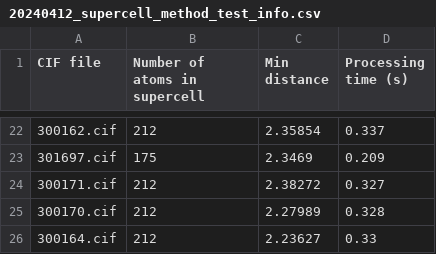
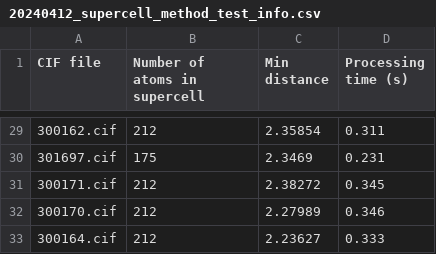
Before and after one commit to bobleesj/cif-filter-copy, a CSV file: 20240412_supercell_method_test/csv/20240412_supercell_method_test_info.csv, drawn as a sheet; only a part is shown, gaps mark what is left out; the diff covers the shown part only.

```diff
--- a/20240412_supercell_method_test/csv/20240412_supercell_method_test_info.csv
+++ b/20240412_supercell_method_test/csv/20240412_supercell_method_test_info.csv
@@ -22,5 +29,5 @@ CIF file,Number of atoms in supercell,Min distance,Processing time (s)
-300162.cif,212,2.35854,0.337
-301697.cif,175,2.3469,0.209
-300171.cif,212,2.38272,0.327
-300170.cif,212,2.27989,0.328
-300164.cif,212,2.23627,0.33
+300162.cif,212,2.35854,0.311
+301697.cif,175,2.3469,0.231
+300171.cif,212,2.38272,0.345
+300170.cif,212,2.27989,0.346
+300164.cif,212,2.23627,0.333
```
Also changed, not shown: 7 added rows and 20 edited cells elsewhere in this file, 20240412_supercell_method_test/csv/20240412_supercell_method_test_filter_dist_min_log.csv, 11 other files.
